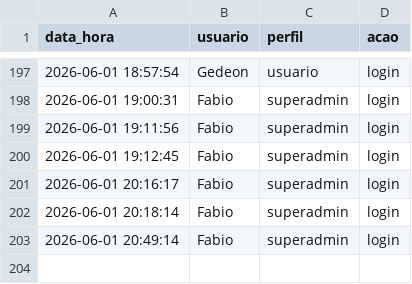
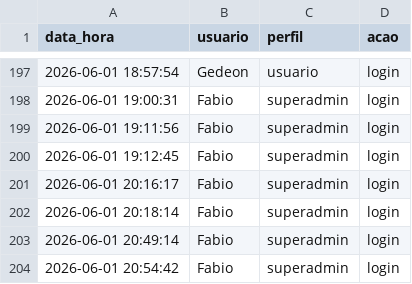
Before and after one commit to fabioser-ai/dragagem-app, a CSV file: data/log_acessos.csv, drawn as a sheet; only a part is shown, gaps mark what is left out.

Commit message:
Update data/log_acessos.csv

```diff
--- a/data/log_acessos.csv
+++ b/data/log_acessos.csv
@@ -203 +203,2 @@ data_hora,usuario,perfil,acao
 2026-06-01 20:49:14,Fabio,superadmin,login
+2026-06-01 20:54:42,Fabio,superadmin,login
```
